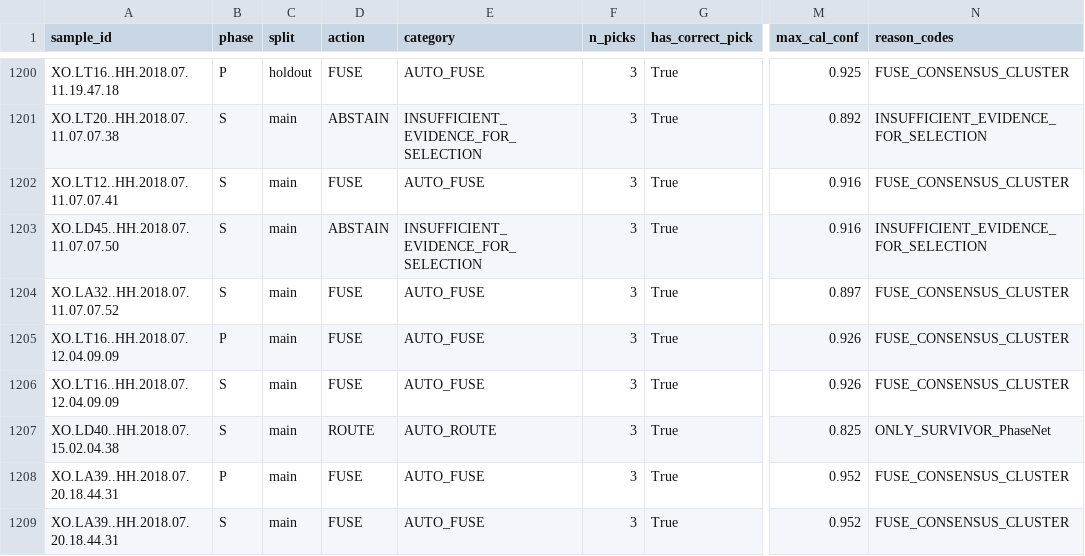
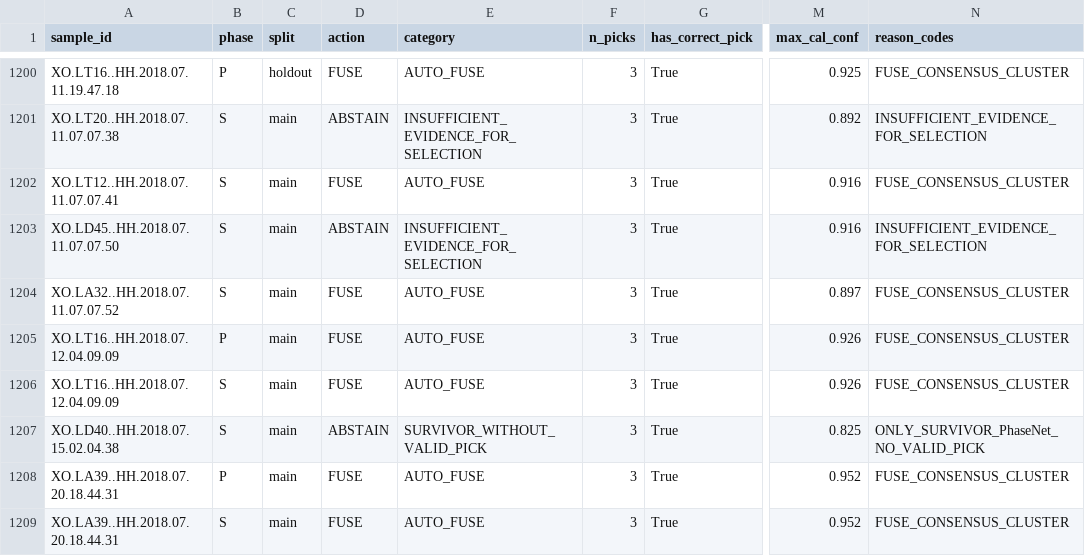
Before and after one commit to Robin-060/AIGOproject, a CSV file: results/policy_diagnosis.csv, drawn as a sheet; only a part is shown, gaps mark what is left out; the diff covers the shown part only; the diff names each change by its address in the sheet, - before the commit and + after, or states it on an @@ line.

Commit message:
chore: 全链自检修复 — 版本字符串统一 bugfix + 诊断新类别 + 测试环境串扰防护
- 文档版本统一: README/DS判定/评估协议/探索日志的当前口径由 v1.5.1 → v1.5.1-bugfix
- policy_diagnosis: 新增 SURVIVOR_WITHOUT_VALID_PICK 类别 (bugfix 的 7 个单元,
  修复前落入 OTHER_AUTO), 诊断在 bugfix 基准重跑 (596 自动输出口径不变)
- test_exp17_policy: autouse fixture 清环境变量, 防 EXP17 开关串扰
- 全链复现 + 76 测试通过

```diff
--- a/results/policy_diagnosis.csv
+++ b/results/policy_diagnosis.csv
-D1207 (action): ROUTE
+D1207 (action): ABSTAIN
-E1207 (category): AUTO_ROUTE
+E1207 (category): SURVIVOR_WITHOUT_VALID_PICK
-N1207 (reason_codes): ONLY_SURVIVOR_PhaseNet
+N1207 (reason_codes): ONLY_SURVIVOR_PhaseNet_NO_VALID_PICK
```
Also changed, not shown: 18 edited cells elsewhere in this file, 7 other files.
